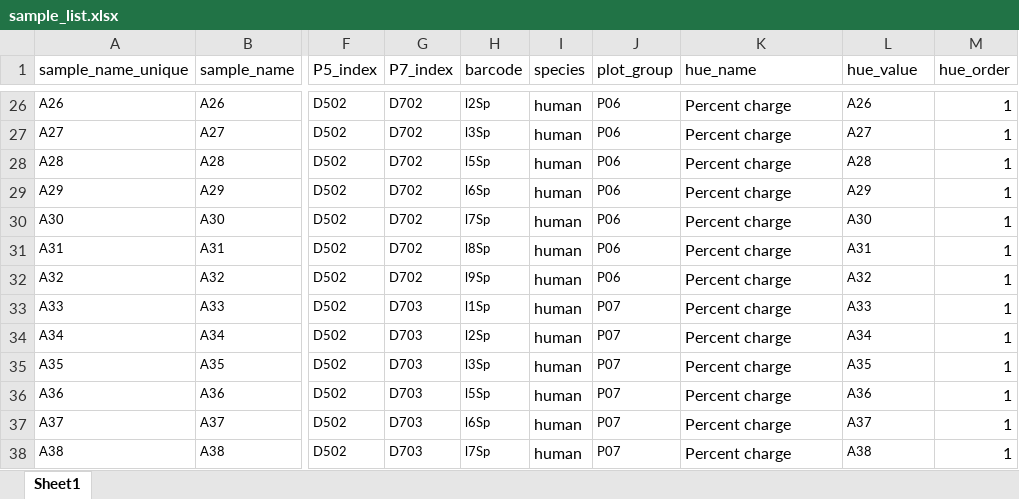
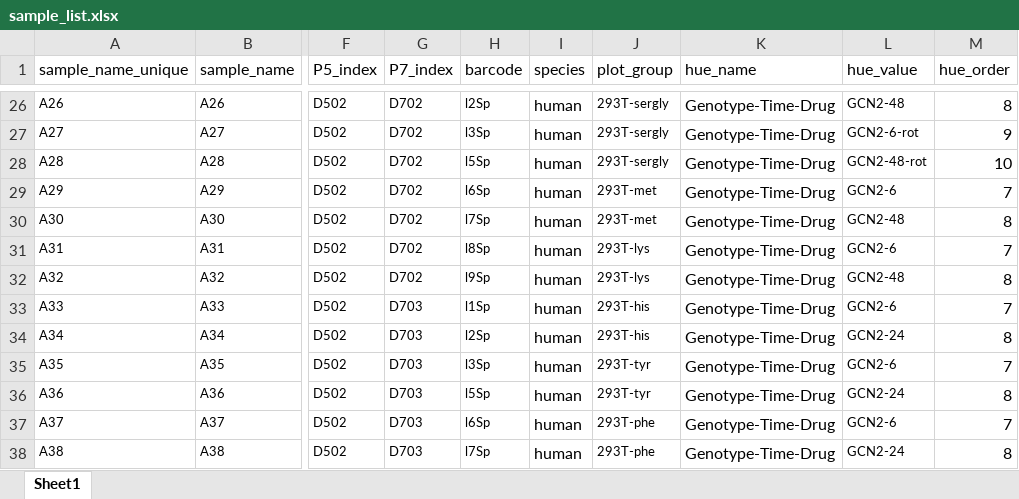
Before and after one commit to krdav/tRNA-charge-seq, an Excel workbook: projects/Alicia-samples/sample_list.xlsx, sheet Sheet1, drawn as a sheet; only a part is shown, gaps mark what is left out; values as stored, in another font and other column widths than the file's, no borders; the diff covers the shown part only; the diff names each change by its address in the sheet, - before the commit and + after, or states it on an @@ line.

```diff
--- a/projects/Alicia-samples/sample_list.xlsx (sheet Sheet1)
+++ b/projects/Alicia-samples/sample_list.xlsx (sheet Sheet1)
-J26:J28 (plot_group): P06
+J26:J28 (plot_group): 293T-sergly
-K26:K38 (hue_name): Percent charge
+K26:K38 (hue_name): Genotype-Time-Drug
-L26 (hue_value): A26
+L26 (hue_value): GCN2-48
-M26 (hue_order): 1
+M26 (hue_order): 8
-L27 (hue_value): A27
+L27 (hue_value): GCN2-6-rot
-M27 (hue_order): 1
+M27 (hue_order): 9
-L28 (hue_value): A28
+L28 (hue_value): GCN2-48-rot
-M28 (hue_order): 1
+M28 (hue_order): 10
-J29:J30 (plot_group): P06
+J29:J30 (plot_group): 293T-met
-L29 (hue_value): A29
+L29 (hue_value): GCN2-6
-M29 (hue_order): 1
+M29 (hue_order): 7
-L30 (hue_value): A30
+L30 (hue_value): GCN2-48
-M30 (hue_order): 1
+M30 (hue_order): 8
-J31:J32 (plot_group): P06
+J31:J32 (plot_group): 293T-lys
-L31 (hue_value): A31
+L31 (hue_value): GCN2-6
-M31 (hue_order): 1
+M31 (hue_order): 7
-L32 (hue_value): A32
+L32 (hue_value): GCN2-48
-M32 (hue_order): 1
+M32 (hue_order): 8
-J33:J34 (plot_group): P07
+J33:J34 (plot_group): 293T-his
-L33 (hue_value): A33
+L33 (hue_value): GCN2-6
-M33 (hue_order): 1
+M33 (hue_order): 7
-L34 (hue_value): A34
+L34 (hue_value): GCN2-24
-M34 (hue_order): 1
+M34 (hue_order): 8
-J35:J36 (plot_group): P07
+J35:J36 (plot_group): 293T-tyr
-L35 (hue_value): A35
+L35 (hue_value): GCN2-6
-M35 (hue_order): 1
+M35 (hue_order): 7
-L36 (hue_value): A36
+L36 (hue_value): GCN2-24
-M36 (hue_order): 1
+M36 (hue_order): 8
-J37:J38 (plot_group): P07
+J37:J38 (plot_group): 293T-phe
-L37 (hue_value): A37
+L37 (hue_value): GCN2-6
-M37 (hue_order): 1
+M37 (hue_order): 7
-L38 (hue_value): A38
+L38 (hue_value): GCN2-24
-M38 (hue_order): 1
+M38 (hue_order): 8
```
Also changed, not shown: 7 removed rows and 246 edited cells elsewhere in this sheet.
